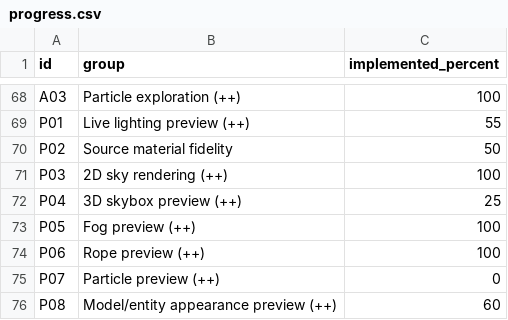
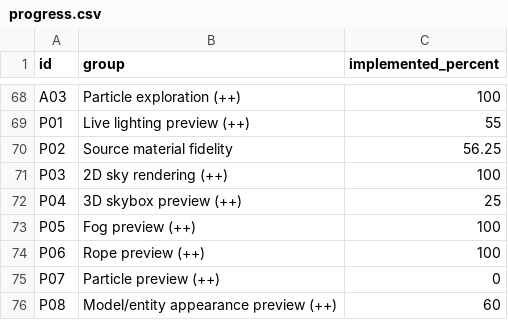
Before and after one commit to nikooo777/HammeRR, a CSV file: docs/progress.csv, drawn as a sheet; only a part is shown, gaps mark what is left out.

```diff
--- a/docs/progress.csv
+++ b/docs/progress.csv
@@ -69,3 +69,3 @@ A03,Particle exploration (++),100
 P01,Live lighting preview (++),55
-P02,Source material fidelity,50
+P02,Source material fidelity,56.25
 P03,2D sky rendering (++),100
```
Also changed, not shown: 14 other files.
